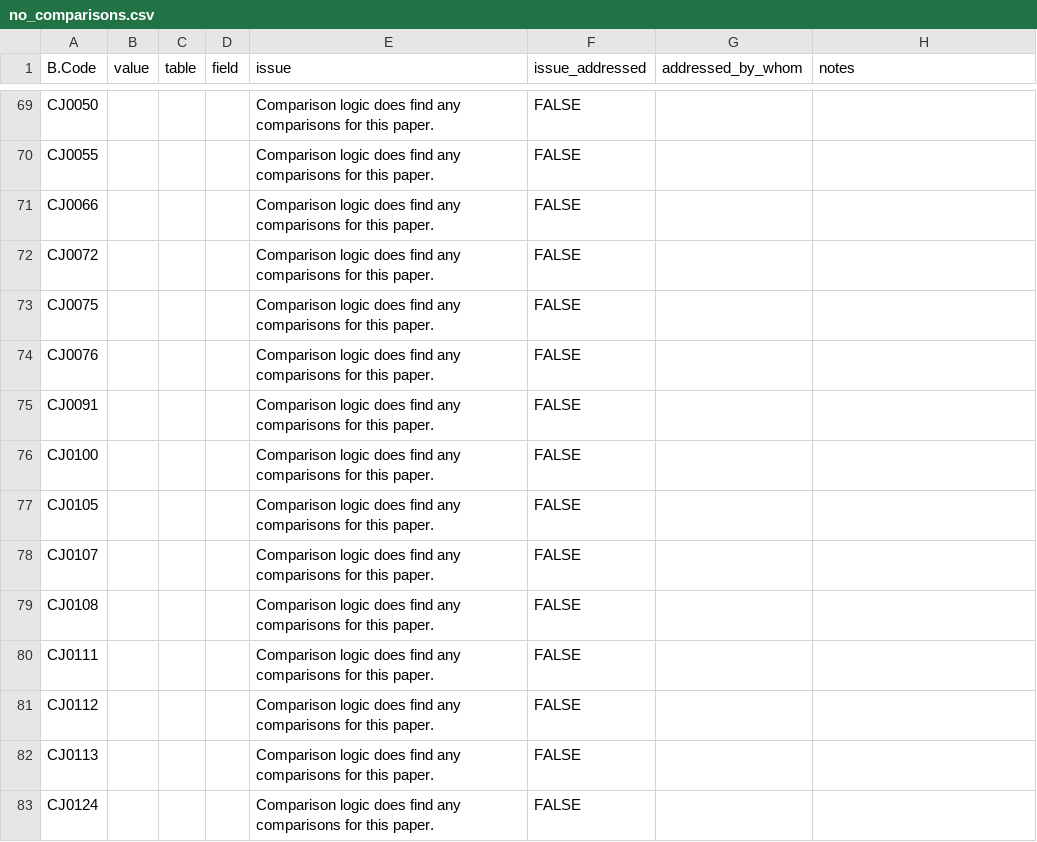
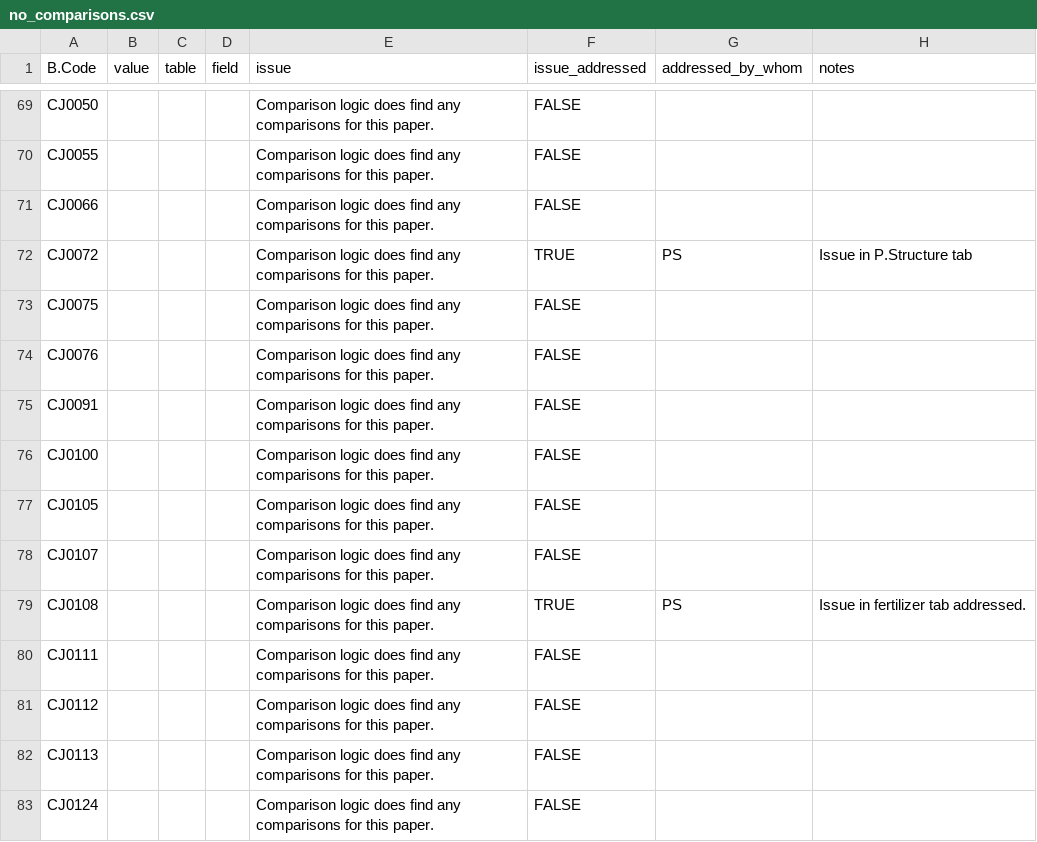
Before and after one commit to CIAT/ERA_dev, a CSV file: data_entry/industrious_elephant_2023/comparison_logic_qaqc/no_comparisons.csv, drawn as a sheet; only a part is shown, gaps mark what is left out.

Commit message:
Update no_comparisons.csv

```diff
--- a/data_entry/industrious_elephant_2023/comparison_logic_qaqc/no_comparisons.csv
+++ b/data_entry/industrious_elephant_2023/comparison_logic_qaqc/no_comparisons.csv
@@ -71,3 +71,3 @@ CJ0055,,,,Comparison logic does find any comparisons for this paper.,FALSE,"",""
 CJ0066,,,,Comparison logic does find any comparisons for this paper.,FALSE,"",""
-CJ0072,,,,Comparison logic does find any comparisons for this paper.,FALSE,"",""
+CJ0072,,,,Comparison logic does find any comparisons for this paper.,TRUE,"PS","Issue in P.Structure tab"
 CJ0075,,,,Comparison logic does find any comparisons for this paper.,FALSE,"",""
@@ -78,3 +78,3 @@ CJ0105,,,,Comparison logic does find any comparisons for this paper.,FALSE,"",""
 CJ0107,,,,Comparison logic does find any comparisons for this paper.,FALSE,"",""
-CJ0108,,,,Comparison logic does find any comparisons for this paper.,FALSE,"",""
+CJ0108,,,,Comparison logic does find any comparisons for this paper.,TRUE,"PS","Issue in fertilizer tab addressed."
 CJ0111,,,,Comparison logic does find any comparisons for this paper.,FALSE,"",""
```
